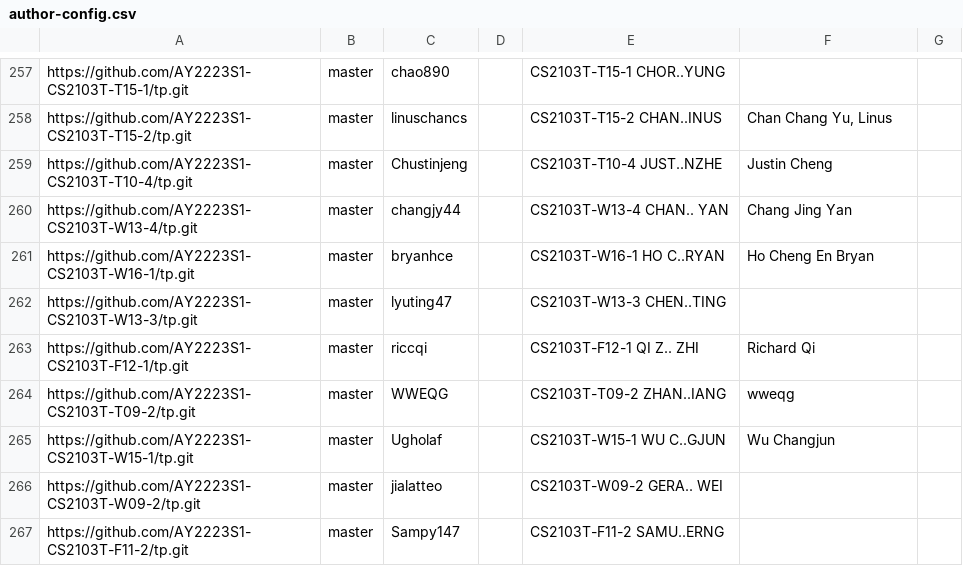
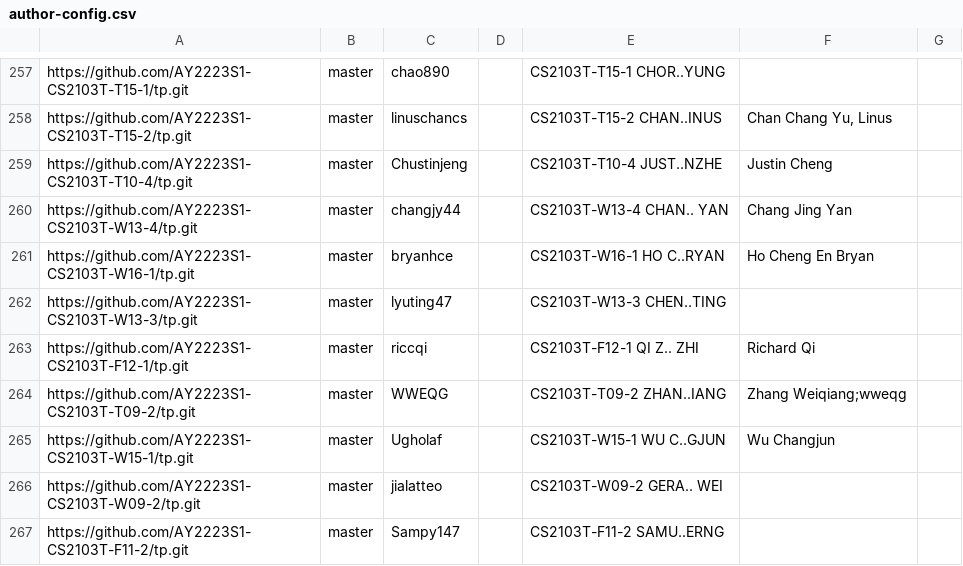
Before and after one commit to nus-cs2103-AY2223S1/tp-dashboard, a CSV file: configs/author-config.csv, drawn as a sheet; only a part is shown, gaps mark what is left out.

Commit message:
Update configs

```diff
--- a/configs/author-config.csv
+++ b/configs/author-config.csv
@@ -263,3 +263,3 @@ https://github.com/AY2223S1-CS2103T-W13-3/tp.git,master,lyuting47,,CS2103T-W13-3
 https://github.com/AY2223S1-CS2103T-F12-1/tp.git,master,riccqi,,CS2103T-F12-1 QI Z.. ZHI,Richard Qi,
-https://github.com/AY2223S1-CS2103T-T09-2/tp.git,master,WWEQG,,CS2103T-T09-2 ZHAN..IANG,wweqg,
+https://github.com/AY2223S1-CS2103T-T09-2/tp.git,master,WWEQG,,CS2103T-T09-2 ZHAN..IANG,Zhang Weiqiang;wweqg,
 https://github.com/AY2223S1-CS2103T-W15-1/tp.git,master,Ugholaf,,CS2103T-W15-1 WU C..GJUN,Wu Changjun,
```
